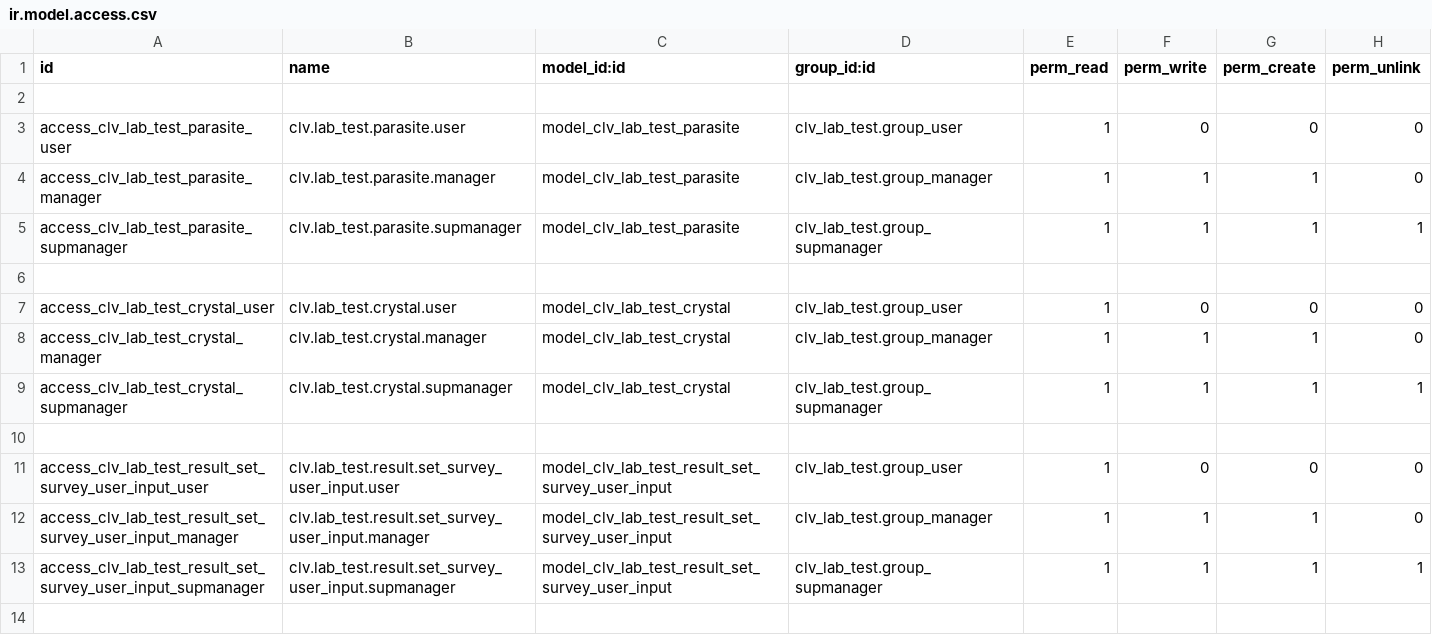
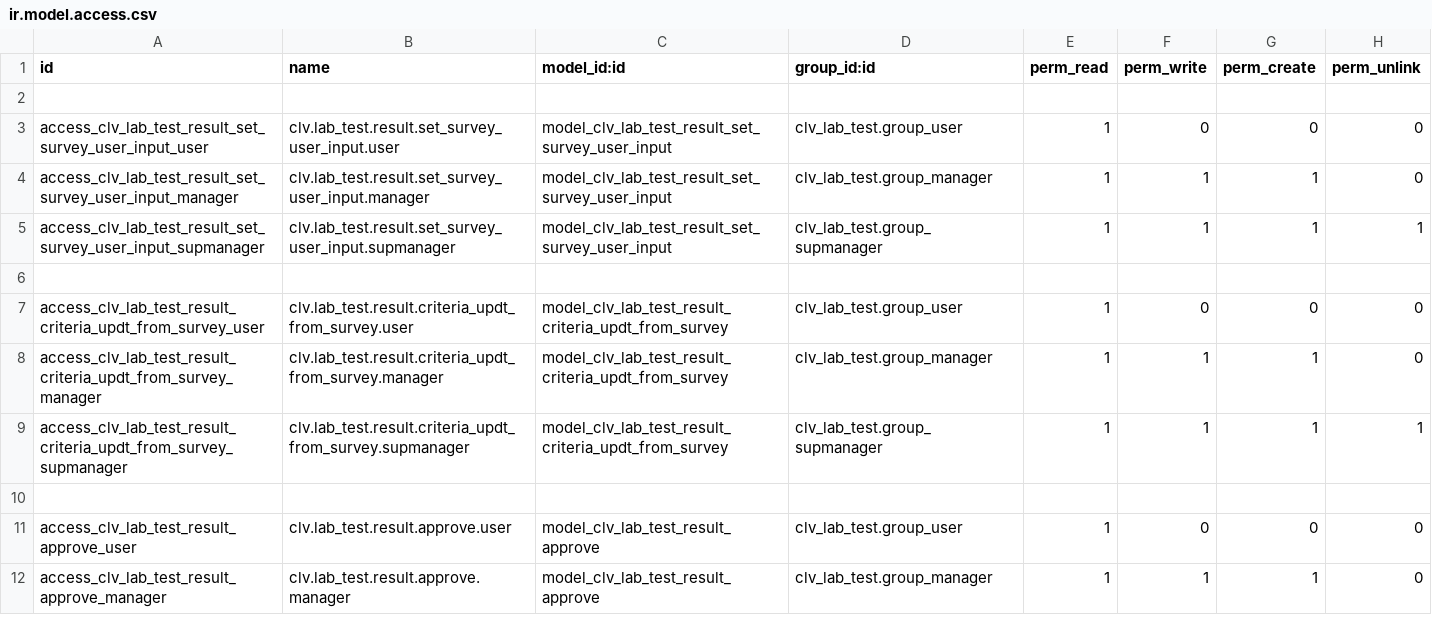
Before and after one commit to CLVsol/clvsol_odoo_addons_jcafb, a CSV file: clv_lab_test_jcafb/security/ir.model.access.csv, drawn as a sheet; only a part is shown; the shorter side is filled out with more unchanged rows; the diff names each change by its address in the sheet, - before the commit and + after, or states it on an @@ line.

Commit message:
[IMP] clv_lab_test_jcafb (REM lab_test_parasite and lab_test_parasite)

```diff
--- a/clv_lab_test_jcafb/security/ir.model.access.csv
+++ b/clv_lab_test_jcafb/security/ir.model.access.csv
-row 3: access_clv_lab_test_parasite_user | clv.lab_test.parasite.user | model_clv_lab_test_parasite | clv_lab_test.group_user | 1 | 0 | 0 | 0
-row 4: access_clv_lab_test_parasite_manager | clv.lab_test.parasite.manager | model_clv_lab_test_parasite | clv_lab_test.group_manager | 1 | 1 | 1 | 0
-row 5: access_clv_lab_test_parasite_supmanager | clv.lab_test.parasite.supmanager | model_clv_lab_test_parasite | clv_lab_test.group_supmanager | 1 | 1 | 1 | 1
-row 6: (empty)
-row 7: access_clv_lab_test_crystal_user | clv.lab_test.crystal.user | model_clv_lab_test_crystal | clv_lab_test.group_user | 1 | 0 | 0 | 0
-row 8: access_clv_lab_test_crystal_manager | clv.lab_test.crystal.manager | model_clv_lab_test_crystal | clv_lab_test.group_manager | 1 | 1 | 1 | 0
-row 9: access_clv_lab_test_crystal_supmanager | clv.lab_test.crystal.supmanager | model_clv_lab_test_crystal | clv_lab_test.group_supmanager | 1 | 1 | 1 | 1
-row 10: (empty)
```
Also changed, not shown: 8 other files.
